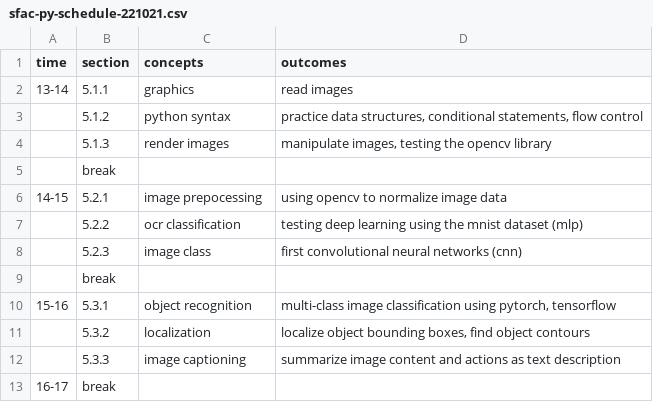
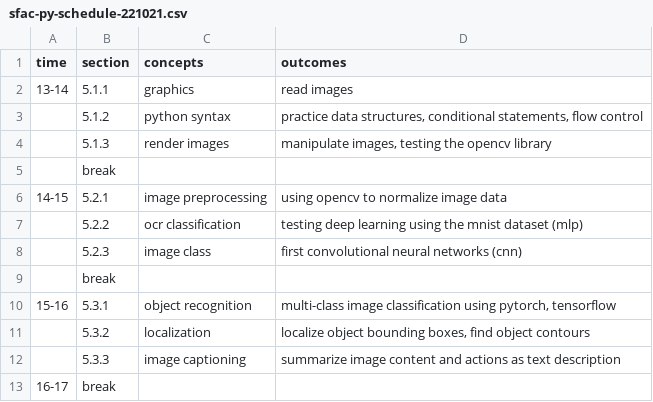
Before and after one commit to nils-holmberg/cca-cce, a CSV file: csv/sfac-py-schedule-221021.csv, drawn as a sheet.

```diff
--- a/csv/sfac-py-schedule-221021.csv
+++ b/csv/sfac-py-schedule-221021.csv
@@ -5,3 +5,3 @@
 	"break"		
-"14-15"	"5.2.1"	"image prepocessing"	"using opencv to normalize image data"
+"14-15"	"5.2.1"	"image preprocessing"	"using opencv to normalize image data"
 	"5.2.2"	"ocr classification"	"testing deep learning using the mnist dataset (mlp)"
```
Also changed, not shown: 5 other files.
